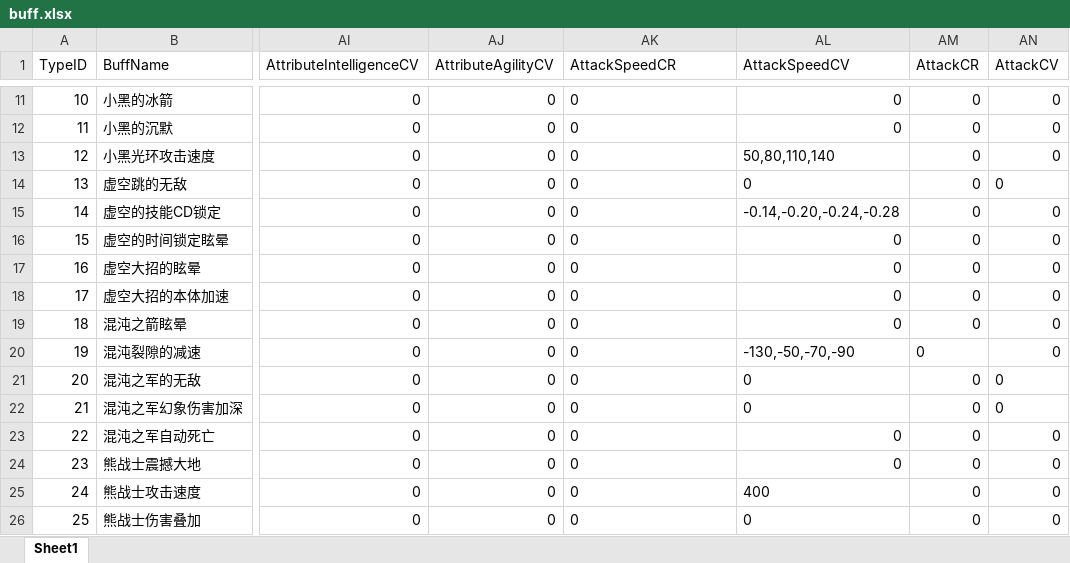
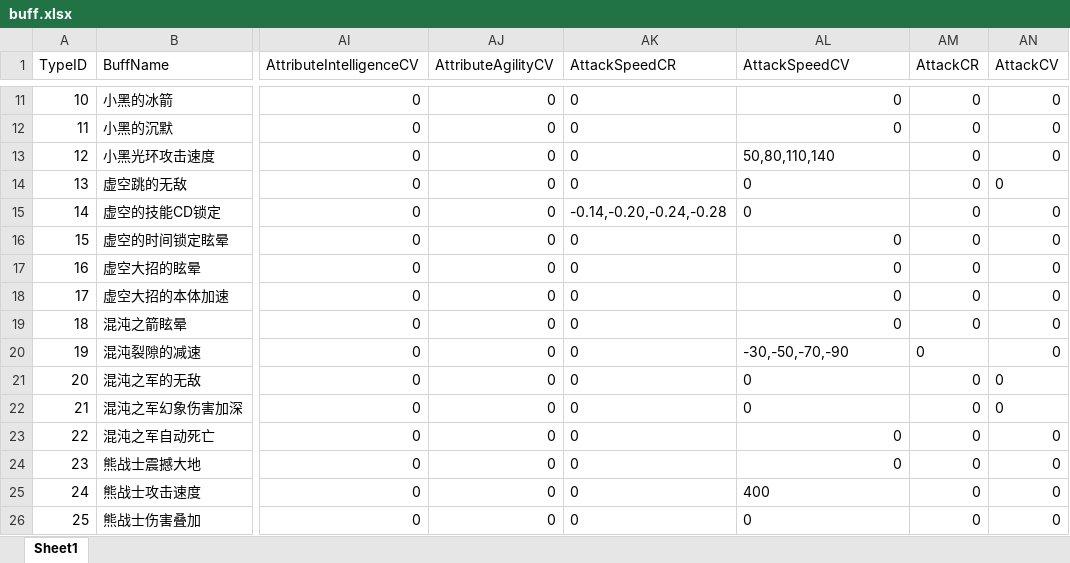
Before and after one commit to lvshiling/dotanet, an Excel workbook: bin/conf/buff.xlsx, sheet Sheet1, drawn as a sheet; only a part is shown, gaps mark what is left out; values as stored, in another font and other column widths than the file's, no borders; the diff names each change by its address in the sheet, - before the commit and + after, or states it on an @@ line.

```diff
--- a/bin/conf/buff.xlsx (sheet Sheet1)
+++ b/bin/conf/buff.xlsx (sheet Sheet1)
-AK15 (AttackSpeedCR): 0
+AK15 (AttackSpeedCR): -0.14,-0.20,-0.24,-0.28
-AL15 (AttackSpeedCV): -0.14,-0.20,-0.24,-0.28
+AL15 (AttackSpeedCV): 0
-AL20 (AttackSpeedCV): -130,-50,-70,-90
+AL20 (AttackSpeedCV): -30,-50,-70,-90
```
Also changed, not shown: bin/conf/skills.xlsx, bin/conf/store.xlsx, 8 other files.
